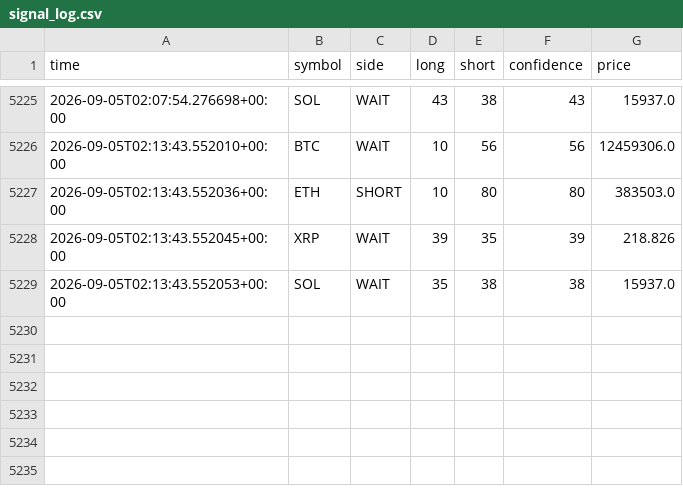
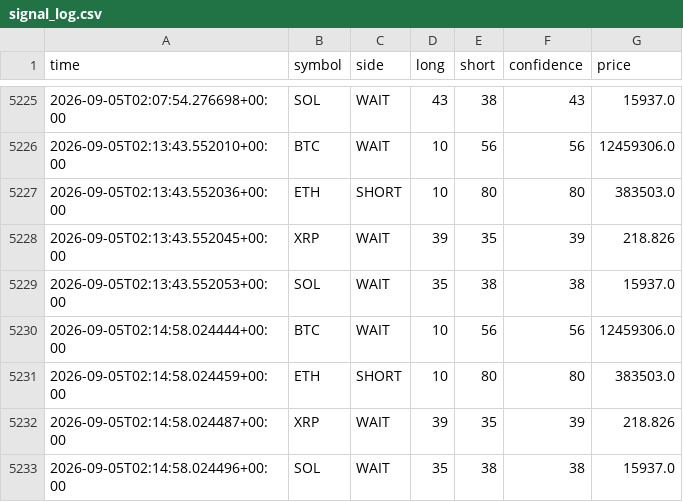
Before and after one commit to 9pf4trk4st-design/shinsum-arare-monitor, a CSV file: state/signal_log.csv, drawn as a sheet; only a part is shown, gaps mark what is left out; the diff names each change by its address in the sheet, - before the commit and + after, or states it on an @@ line.

```diff
--- a/state/signal_log.csv
+++ b/state/signal_log.csv
+row 5230: 2026-09-05T02:14:58.024444+00:00 | BTC | WAIT | 10 | 56 | 56 | 12459306.0
+row 5231: 2026-09-05T02:14:58.024459+00:00 | ETH | SHORT | 10 | 80 | 80 | 383503.0
+row 5232: 2026-09-05T02:14:58.024487+00:00 | XRP | WAIT | 39 | 35 | 39 | 218.826
+row 5233: 2026-09-05T02:14:58.024496+00:00 | SOL | WAIT | 35 | 38 | 38 | 15937.0
```
